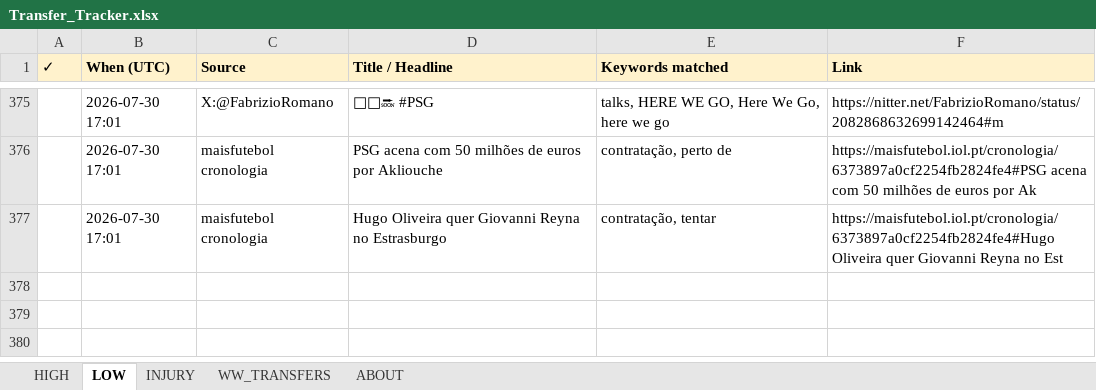
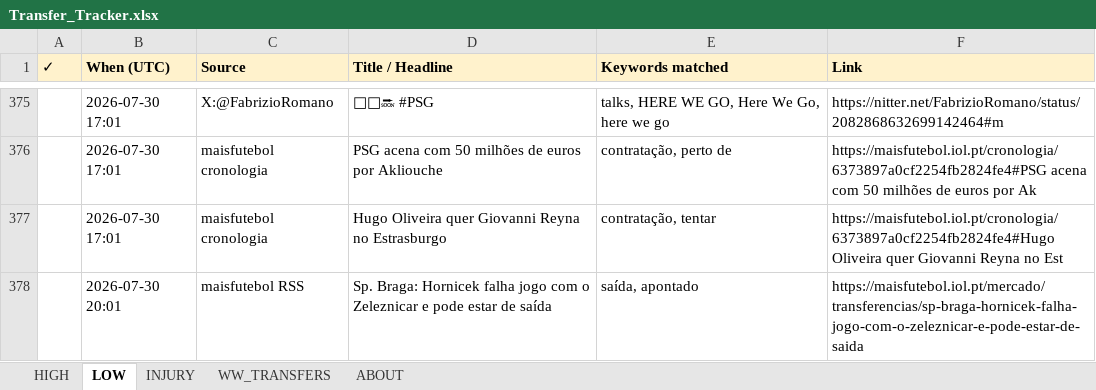
Before and after one commit to rneves2005-dotcom/fpl-dashboard, an Excel workbook: Transfer_Tracker.xlsx, sheet LOW, drawn as a sheet; only a part is shown, gaps mark what is left out; values as stored, in another font and other column widths than the file's, no borders; the diff names each change by its address in the sheet, - before the commit and + after, or states it on an @@ line.

Commit message:
auto: transfer poll 2026-07-30 20:01 UTC · 4 new

```diff
--- a/Transfer_Tracker.xlsx (sheet LOW)
+++ b/Transfer_Tracker.xlsx (sheet LOW)
+row 378:  | 2026-07-30 20:01 | maisfutebol RSS | Sp. Braga: Hornicek falha jogo com o Zeleznicar e pode estar de saída | saída, apontado | https://maisfutebol.iol.pt/mercado/transferencias/sp-braga-hornicek-falha-jogo-com-o-zeleznicar-e-pode-estar-de-saida
```
Also changed, not shown: sheet HIGH.
